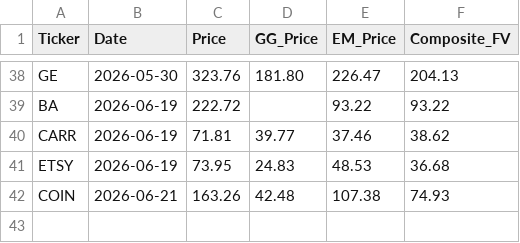
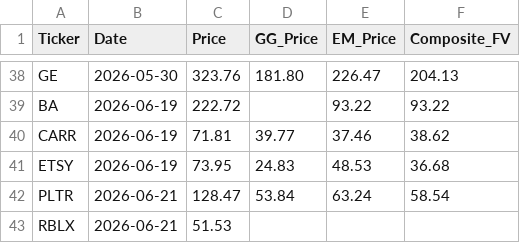
Before and after one commit to jaysang2908/Investment-Automation, a CSV file: price_history.csv, drawn as a sheet; only a part is shown, gaps mark what is left out.

Commit message:
history: RBLX price/FV snapshot

```diff
--- a/price_history.csv
+++ b/price_history.csv
@@ -41,2 +41,3 @@ CARR,2026-06-19,71.81,39.77,37.46,38.62
 ETSY,2026-06-19,73.95,24.83,48.53,36.68
-COIN,2026-06-21,163.26,42.48,107.38,74.93
+PLTR,2026-06-21,128.47,53.84,63.24,58.54
+RBLX,2026-06-21,51.53,,,
```
